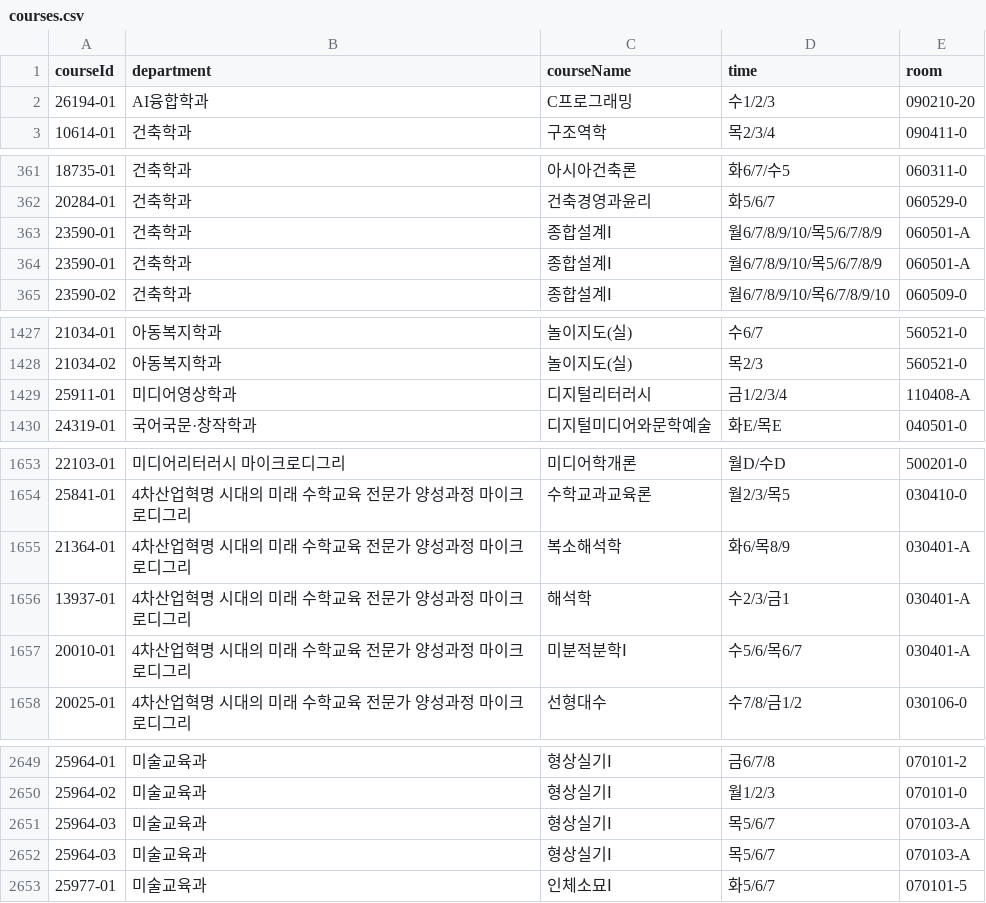
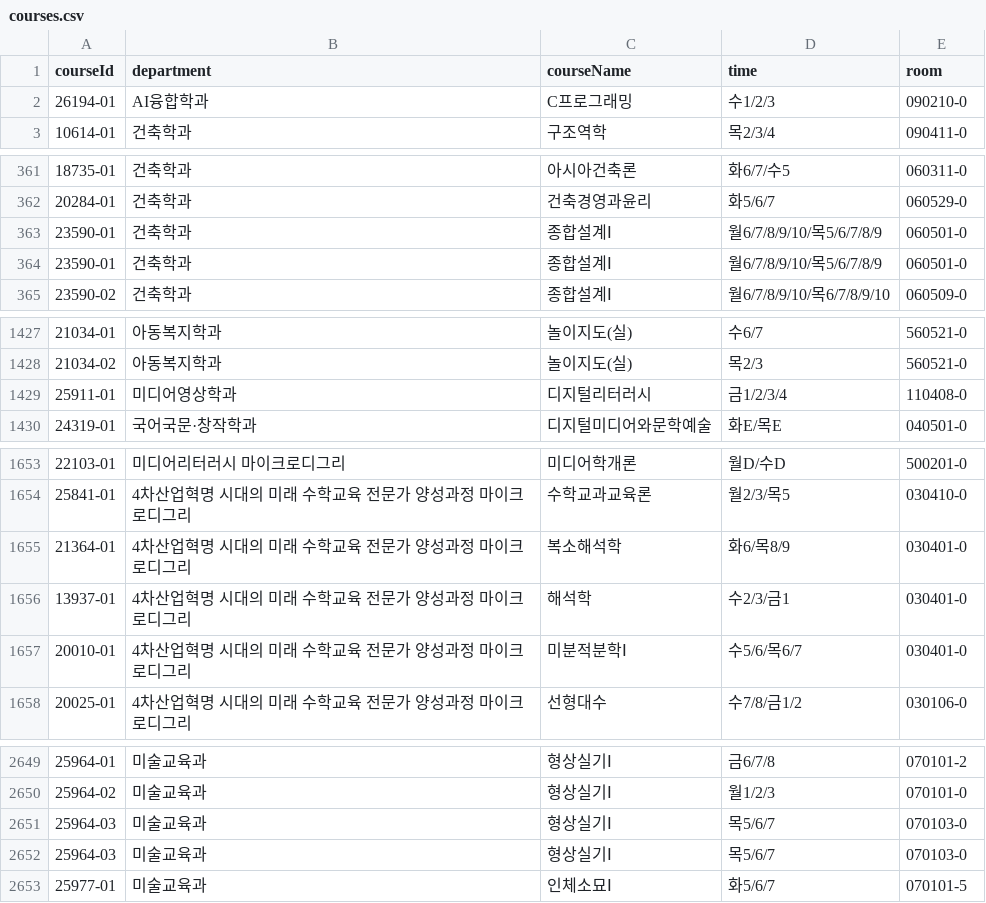
Before and after one commit to tjsgh1217/classroom_finder, a CSV file: backend/src/courses.csv, drawn as a sheet; only a part is shown, gaps mark what is left out; the diff covers the shown part only; the diff names each change by its address in the sheet, - before the commit and + after, or states it on an @@ line.

```diff
--- a/backend/src/courses.csv
+++ b/backend/src/courses.csv
-E2 (room): 090210-20
+E2 (room): 090210-0
-E363:E364 (room): 060501-A
+E363:E364 (room): 060501-0
-E1429 (room): 110408-A
+E1429 (room): 110408-0
-E1655:E1657 (room): 030401-A
+E1655:E1657 (room): 030401-0
-E2651:E2652 (room): 070103-A
+E2651:E2652 (room): 070103-0
```
Also changed, not shown: 31 edited cells elsewhere in this file.
